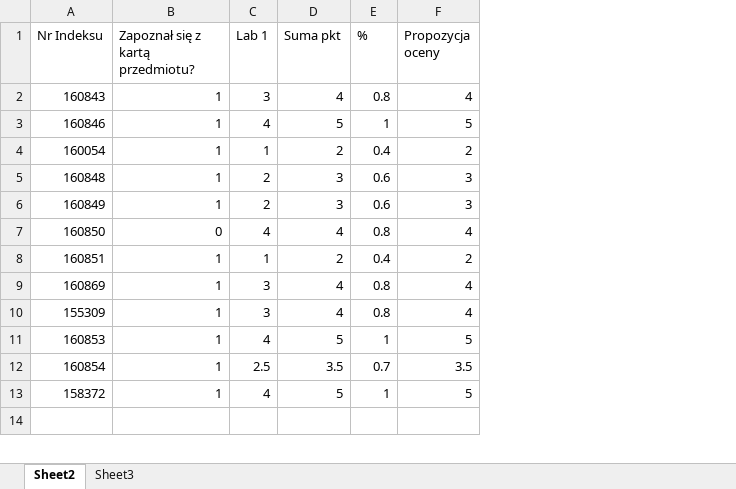
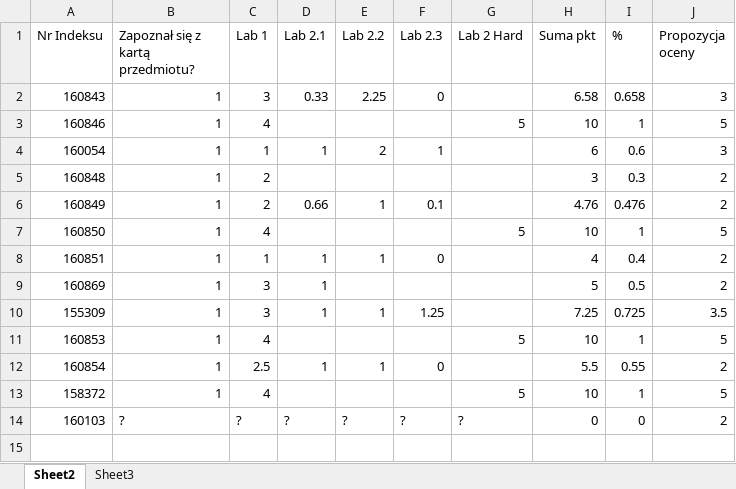
Before and after one commit to mpenarprz/InformatykaA1, an Excel workbook: Wyniki.xlsx, sheet Sheet2, drawn as a sheet; only a part is shown; values as stored, in another font and other column widths than the file's, no borders; charts and pictures and table styles not drawn; addresses are those after the commit; the diff covers the shown part only; the diff names each change by its address in the sheet, - before the commit and + after, or states it on an @@ line.

Commit message:
Wyniki Lab 3

```diff
--- a/Wyniki.xlsx (sheet Sheet2)
+++ b/Wyniki.xlsx (sheet Sheet2)
+column D (Lab 2.1), rows 2-12: 0.33 |  | 1 |  | 0.66 |  | 1 | 1 | 1 |  | 1
+column E (Lab 2.2), rows 2-12: 2.25 |  | 2 |  | 1 |  | 1 |  | 1 |  | 1
+column F (Lab 2.3), rows 2-12: 0 |  | 1 |  | 0.1 |  | 0 |  | 1.25 |  | 0
+column G (Lab 2 Hard), rows 3-13: 5 |  |  |  | 5 |  |  |  | 5 |  | 5
-H2 (Suma pkt): 4
+H2 (Suma pkt): 6.58
-I2 (%): 0.8
+I2 (%): 0.658
-J2 (Propozycja oceny): 4
+J2 (Propozycja oceny): 3
-H3 (Suma pkt): 5
+H3 (Suma pkt): 10
-H4 (Suma pkt): 2
+H4 (Suma pkt): 6
-I4 (%): 0.4
+I4 (%): 0.6
-J4 (Propozycja oceny): 2
+J4 (Propozycja oceny): 3
-I5 (%): 0.6
+I5 (%): 0.3
-J5:J6 (Propozycja oceny): 3
+J5:J6 (Propozycja oceny): 2
-H6 (Suma pkt): 3
+H6 (Suma pkt): 4.76
-I6 (%): 0.6
+I6 (%): 0.476
-B7 (Zapoznał się z kartą przedmiotu?): 0
+B7 (Zapoznał się z kartą przedmiotu?): 1
-H7 (Suma pkt): 4
+H7 (Suma pkt): 10
-I7 (%): 0.8
+I7 (%): 1
-J7 (Propozycja oceny): 4
+J7 (Propozycja oceny): 5
-H8 (Suma pkt): 2
+H8 (Suma pkt): 4
-H9 (Suma pkt): 4
+H9 (Suma pkt): 5
-I9 (%): 0.8
+I9 (%): 0.5
-J9 (Propozycja oceny): 4
+J9 (Propozycja oceny): 2
-H10 (Suma pkt): 4
+H10 (Suma pkt): 7.25
-I10 (%): 0.8
+I10 (%): 0.725
-J10 (Propozycja oceny): 4
+J10 (Propozycja oceny): 3.5
-H11 (Suma pkt): 5
+H11 (Suma pkt): 10
-H12 (Suma pkt): 3.5
+H12 (Suma pkt): 5.5
-I12 (%): 0.7
+I12 (%): 0.55
-J12 (Propozycja oceny): 3.5
+J12 (Propozycja oceny): 2
-H13 (Suma pkt): 5
+H13 (Suma pkt): 10
+row 14: 160103 | ? | ? | ? | ? | ? | ? | 0 | 0 | 2
```
Also changed, not shown: 4 edited cells and cell formats elsewhere in this sheet, formulas that keep their value, charts or pictures, 11 other files.
